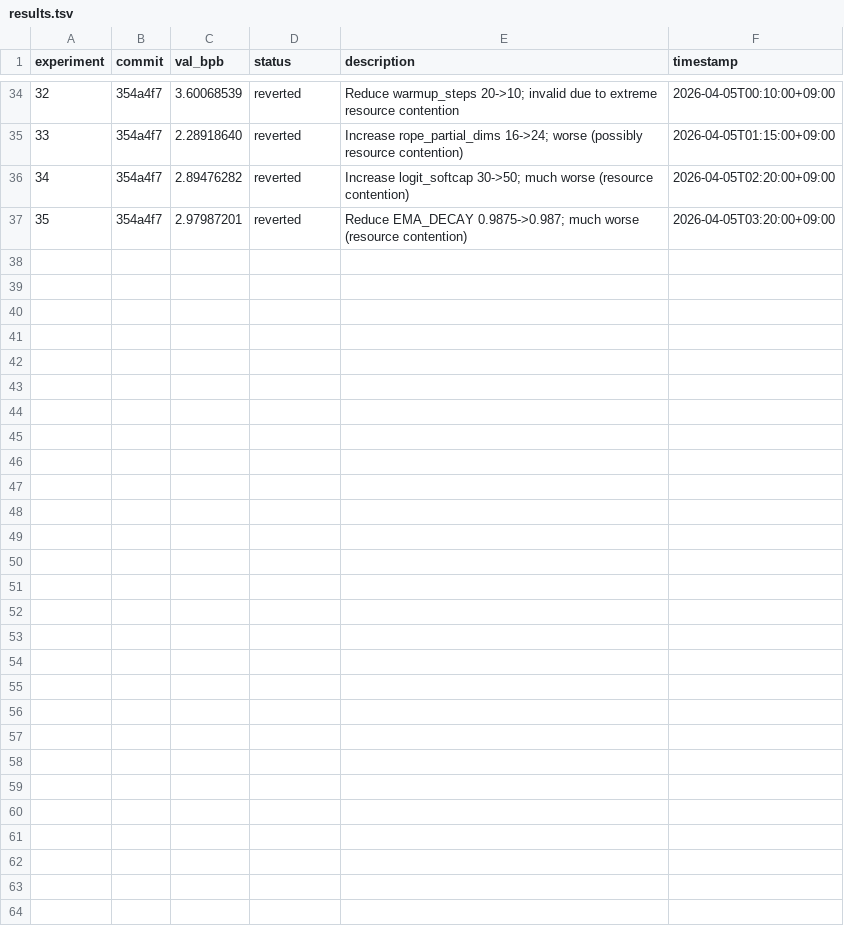
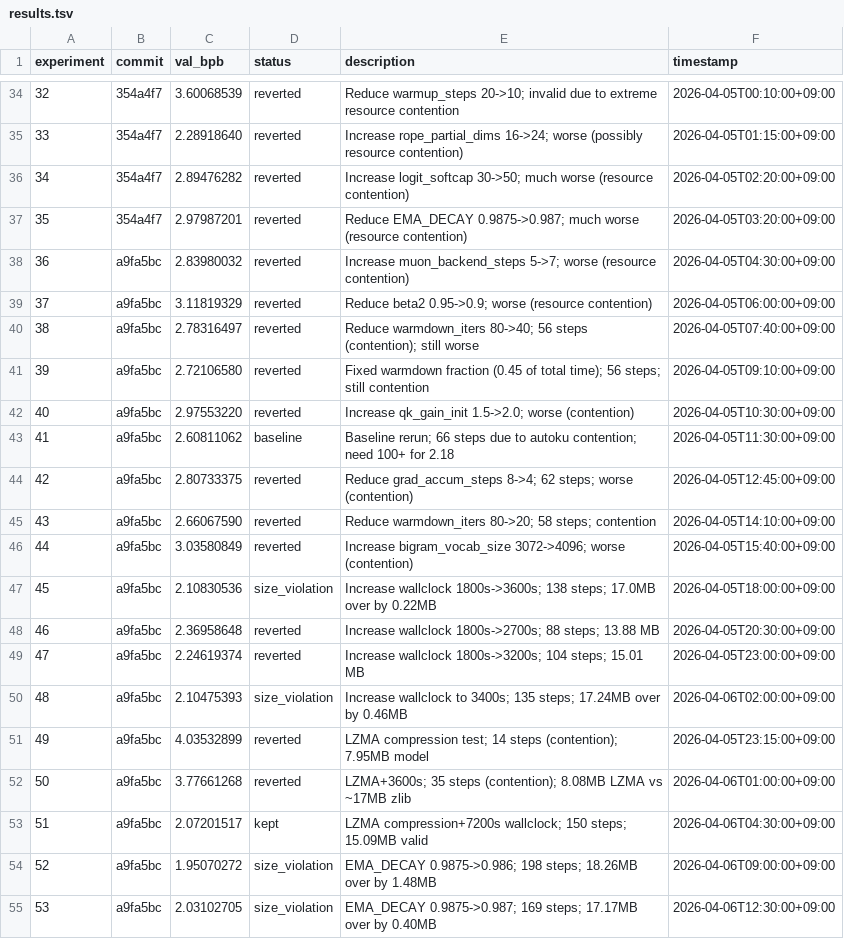
Before and after one commit to anaclumos/parameter-golf, a TSV file: autoresearch/results.tsv, drawn as a sheet; only a part is shown, gaps mark what is left out.

Commit message:
Update seed prompt and training hyperparams
Switch to LZMA compression for ~50% size reduction.
Best: val_bpb 2.07201517 at 15.09 MB (exp 51).
EMA_DECAY 0.987 reached 2.031 bpb but 17.17 MB (over limit).

```diff
--- a/autoresearch/results.tsv
+++ b/autoresearch/results.tsv
@@ -37 +37,19 @@ experiment	commit	val_bpb	status	description	timestamp
 35	354a4f7	2.97987201	reverted	Reduce EMA_DECAY 0.9875->0.987; much worse (resource contention)	2026-04-05T03:20:00+09:00
+36	a9fa5bc	2.83980032	reverted	Increase muon_backend_steps 5->7; worse (resource contention)	2026-04-05T04:30:00+09:00
+37	a9fa5bc	3.11819329	reverted	Reduce beta2 0.95->0.9; worse (resource contention)	2026-04-05T06:00:00+09:00
+38	a9fa5bc	2.78316497	reverted	Reduce warmdown_iters 80->40; 56 steps (contention); still worse	2026-04-05T07:40:00+09:00
+39	a9fa5bc	2.72106580	reverted	Fixed warmdown fraction (0.45 of total time); 56 steps; still contention	2026-04-05T09:10:00+09:00
+40	a9fa5bc	2.97553220	reverted	Increase qk_gain_init 1.5->2.0; worse (contention)	2026-04-05T10:30:00+09:00
+41	a9fa5bc	2.60811062	baseline	Baseline rerun; 66 steps due to autoku contention; need 100+ for 2.18	2026-04-05T11:30:00+09:00
+42	a9fa5bc	2.80733375	reverted	Reduce grad_accum_steps 8->4; 62 steps; worse (contention)	2026-04-05T12:45:00+09:00
+43	a9fa5bc	2.66067590	reverted	Reduce warmdown_iters 80->20; 58 steps; contention	2026-04-05T14:10:00+09:00
+44	a9fa5bc	3.03580849	reverted	Increase bigram_vocab_size 3072->4096; worse (contention)	2026-04-05T15:40:00+09:00
+45	a9fa5bc	2.10830536	size_violation	Increase wallclock 1800s->3600s; 138 steps; 17.0MB over by 0.22MB	2026-04-05T18:00:00+09:00
+46	a9fa5bc	2.36958648	reverted	Increase wallclock 1800s->2700s; 88 steps; 13.88 MB	2026-04-05T20:30:00+09:00
+47	a9fa5bc	2.24619374	reverted	Increase wallclock 1800s->3200s; 104 steps; 15.01 MB	2026-04-05T23:00:00+09:00
+48	a9fa5bc	2.10475393	size_violation	Increase wallclock to 3400s; 135 steps; 17.24MB over by 0.46MB	2026-04-06T02:00:00+09:00
+49	a9fa5bc	4.03532899	reverted	LZMA compression test; 14 steps (contention); 7.95MB model	2026-04-05T23:15:00+09:00
+50	a9fa5bc	3.77661268	reverted	LZMA+3600s; 35 steps (contention); 8.08MB LZMA vs ~17MB zlib	2026-04-06T01:00:00+09:00
+51	a9fa5bc	2.07201517	kept	LZMA compression+7200s wallclock; 150 steps; 15.09MB valid	2026-04-06T04:30:00+09:00
+52	a9fa5bc	1.95070272	size_violation	EMA_DECAY 0.9875->0.986; 198 steps; 18.26MB over by 1.48MB	2026-04-06T09:00:00+09:00
+53	a9fa5bc	2.03102705	size_violation	EMA_DECAY 0.9875->0.987; 169 steps; 17.17MB over by 0.40MB	2026-04-06T12:30:00+09:00
```
Also changed, not shown: 1 other file.
